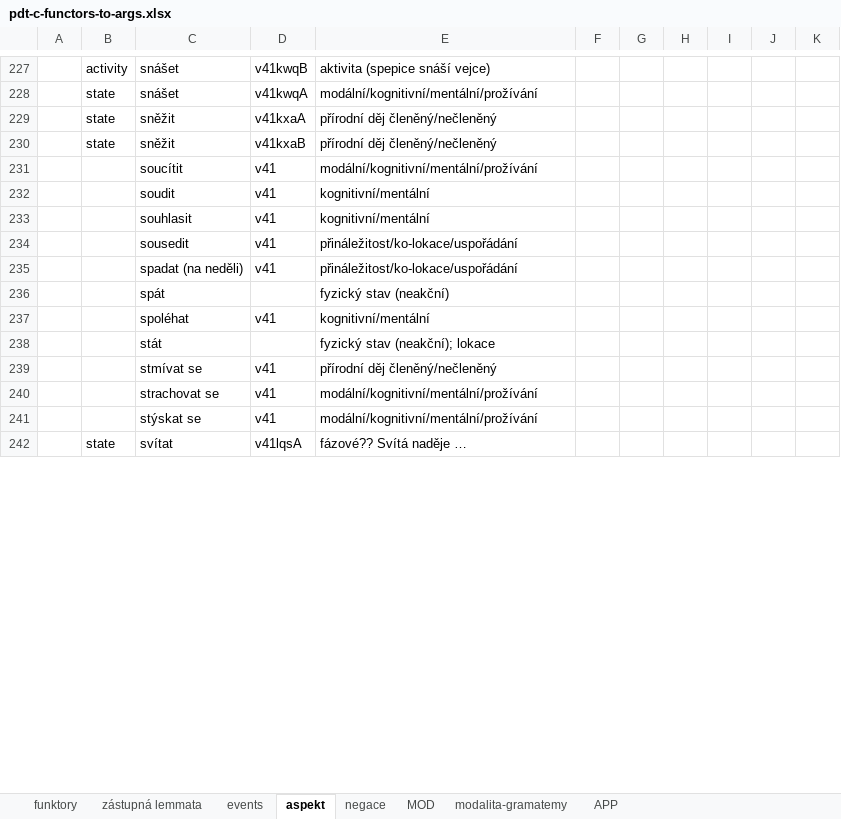
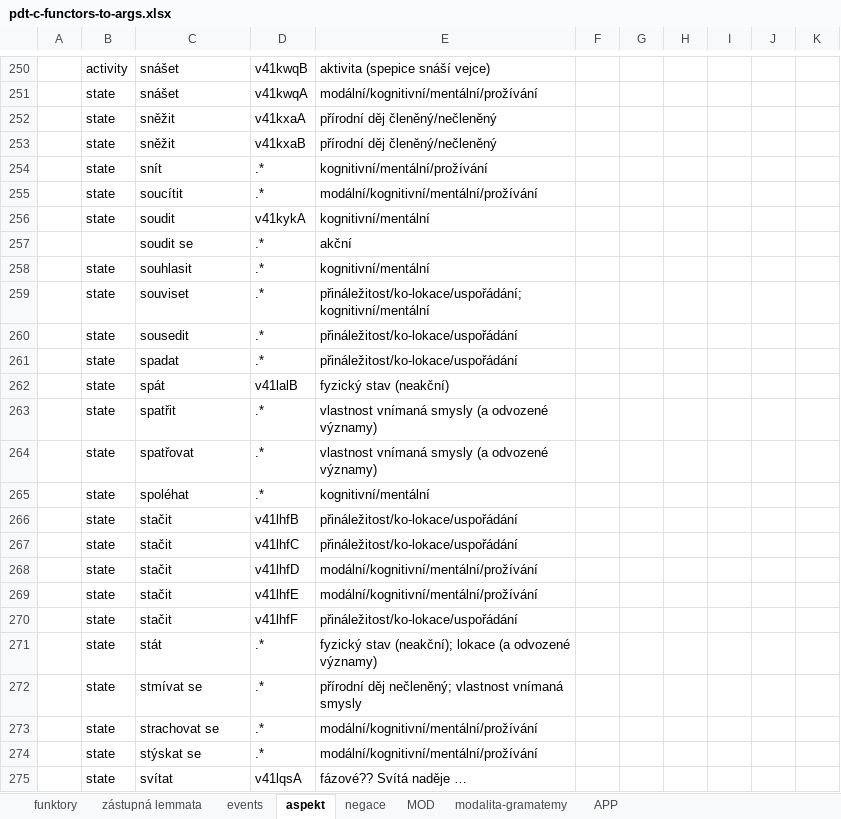
Before and after one commit to ufal/UMR, an Excel workbook: tecto2umr/pdt-c-functors-to-args.xlsx, sheet aspekt, drawn as a sheet; only a part is shown, gaps mark what is left out; values as stored, in another font and other column widths than the file's, no cell formats; removed rows and columns are numbered as before the commit, all else as after; the diff covers the shown part only; the diff names each change by its address in the sheet, - before the commit and + after, or states it on an @@ line.

Commit message:
aspect - (tentative) list of state verbs completed

```diff
--- a/tecto2umr/pdt-c-functors-to-args.xlsx (sheet aspekt)
+++ b/tecto2umr/pdt-c-functors-to-args.xlsx (sheet aspekt)
-row 231:  |  | soucítit | v41 | modální/kognitivní/mentální/prožívání
+row 254:  | state | snít | .* | kognitivní/mentální/prožívání
+row 255:  | state | soucítit | .* | modální/kognitivní/mentální/prožívání
-B256: (empty)
+B256: state
-D256: v41
+D256: v41kykA
-row 233:  |  | souhlasit | v41 | kognitivní/mentální
-row 234:  |  | sousedit | v41 | přináležitost/ko-lokace/uspořádání
-row 235:  |  | spadat (na neděli) | v41 | přináležitost/ko-lokace/uspořádání
-row 236:  |  | spát |  | fyzický stav (neakční)
-row 237:  |  | spoléhat | v41 | kognitivní/mentální
-row 238:  |  | stát |  | fyzický stav (neakční); lokace
-row 239:  |  | stmívat se | v41 | přírodní děj členěný/nečleněný
-row 240:  |  | strachovat se | v41 | modální/kognitivní/mentální/prožívání
-row 241:  |  | stýskat se | v41 | modální/kognitivní/mentální/prožívání
+row 257:  |  | soudit se | .* | akční
+row 258:  | state | souhlasit | .* | kognitivní/mentální
+row 259:  | state | souviset | .* | přináležitost/ko-lokace/uspořádání; kognitivní/mentální
+row 260:  | state | sousedit | .* | přináležitost/ko-lokace/uspořádání
+row 261:  | state | spadat | .* | přináležitost/ko-lokace/uspořádání
+row 262:  | state | spát | v41lalB | fyzický stav (neakční)
+row 263:  | state | spatřit | .* | vlastnost vnímaná smysly (a odvozené významy)
+row 264:  | state | spatřovat | .* | vlastnost vnímaná smysly (a odvozené významy)
+row 265:  | state | spoléhat | .* | kognitivní/mentální
+row 266:  | state | stačit | v41lhfB | přináležitost/ko-lokace/uspořádání
+row 267:  | state | stačit | v41lhfC | přináležitost/ko-lokace/uspořádání
+row 268:  | state | stačit | v41lhfD | modální/kognitivní/mentální/prožívání
+row 269:  | state | stačit | v41lhfE | modální/kognitivní/mentální/prožívání
+row 270:  | state | stačit | v41lhfF | přináležitost/ko-lokace/uspořádání
+row 271:  | state | stát | .* | fyzický stav (neakční); lokace (a odvozené významy)
+row 272:  | state | stmívat se | .* | přírodní děj nečleněný; vlastnost vnímaná smysly
+row 273:  | state | strachovat se | .* | modální/kognitivní/mentální/prožívání
+row 274:  | state | stýskat se | .* | modální/kognitivní/mentální/prožívání
```
Also changed, not shown: 137 added rows, 56 removed rows, 61 edited cells and merged cells elsewhere in this sheet, sheet funktory, cell formats.
